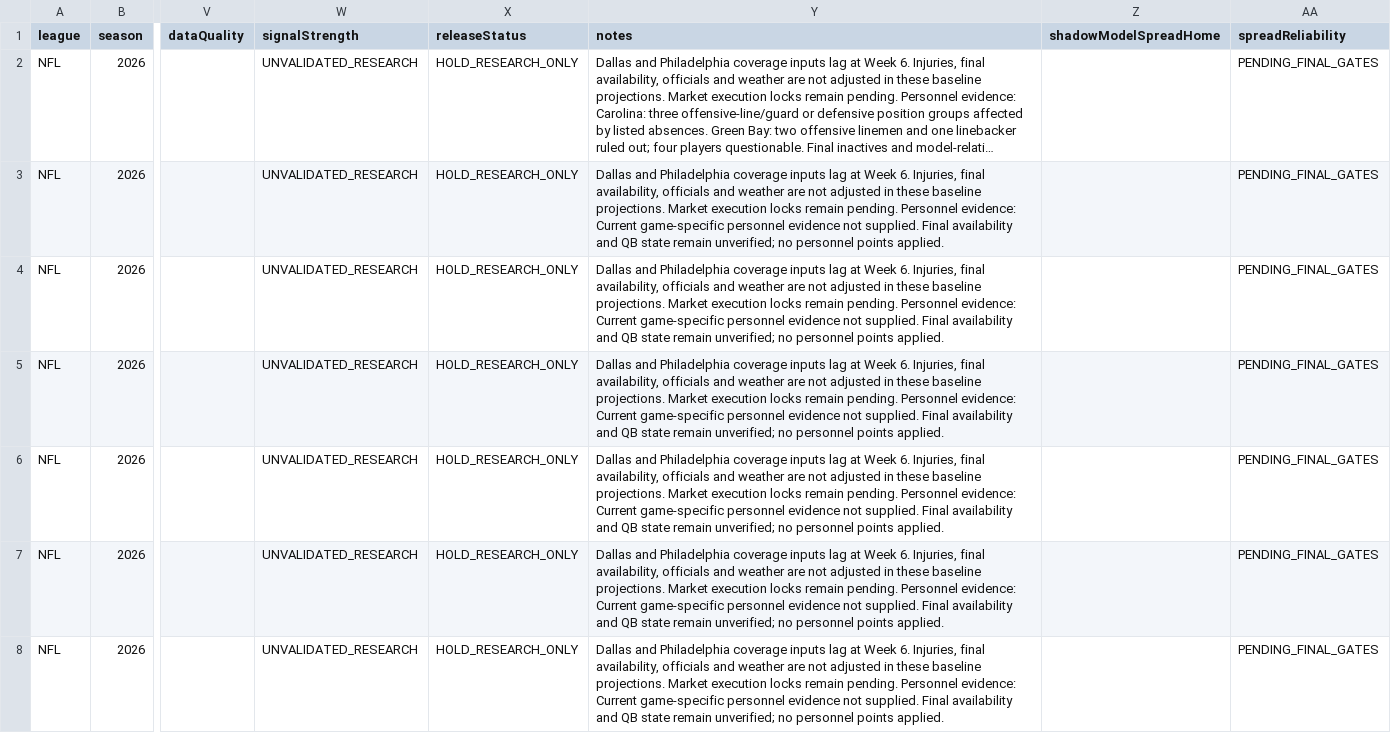
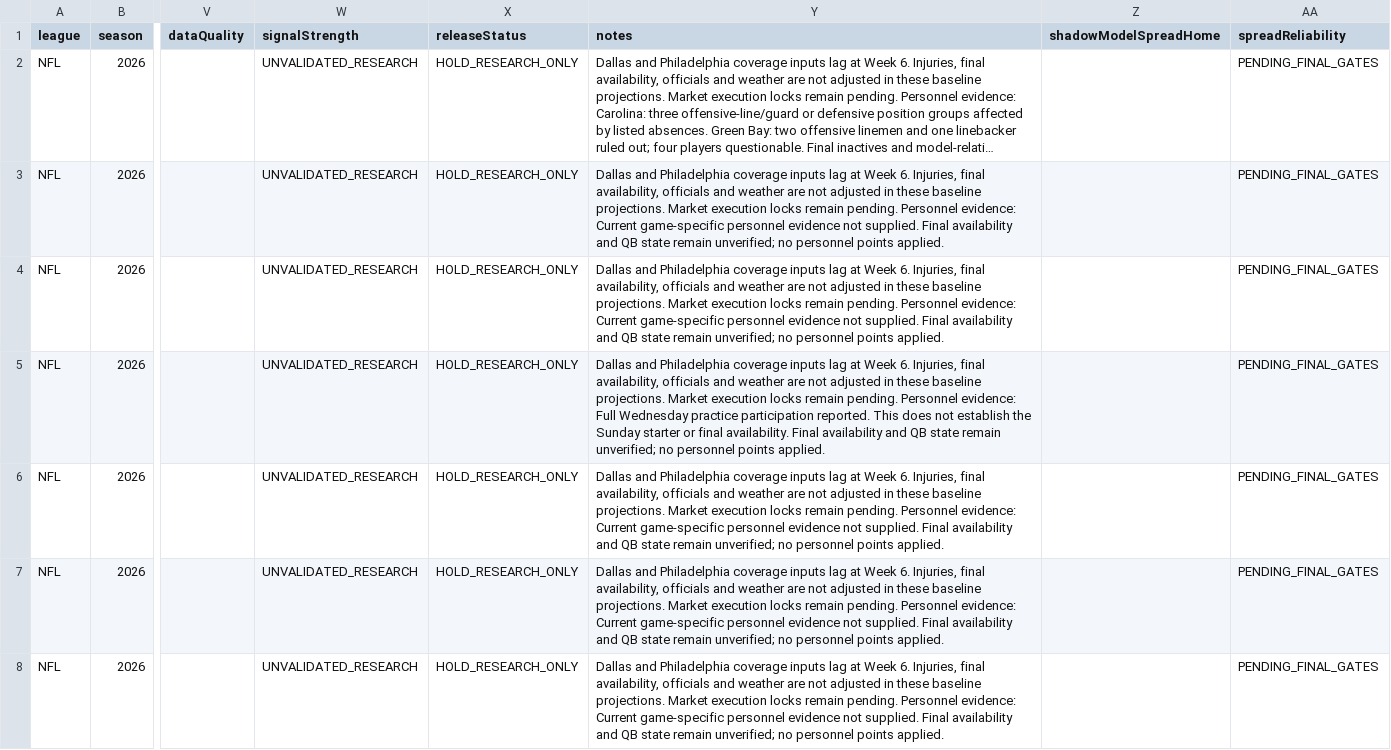
Before and after one commit to Yaboiee227/cfb-model-lab, a CSV file: nfl_data/site/projections.csv, drawn as a sheet; only a part is shown, gaps mark what is left out; long unchanged cells end in …; the diff names each change by its address in the sheet, - before the commit and + after, or states it on an @@ line.

Commit message:
Record prospective QB evidence and correct Week 7 starter-transition interpretation

```diff
--- a/nfl_data/site/projections.csv
+++ b/nfl_data/site/projections.csv
-Y5 (notes): …Personnel evidence: Current game-specific personnel evidence not supplied. Final availability…
+Y5 (notes): …Personnel evidence: Full Wednesday practice participation reported. This does not establish the Sunday starter or final availability. Final availability…
```
Also changed, not shown: 9 other files.
